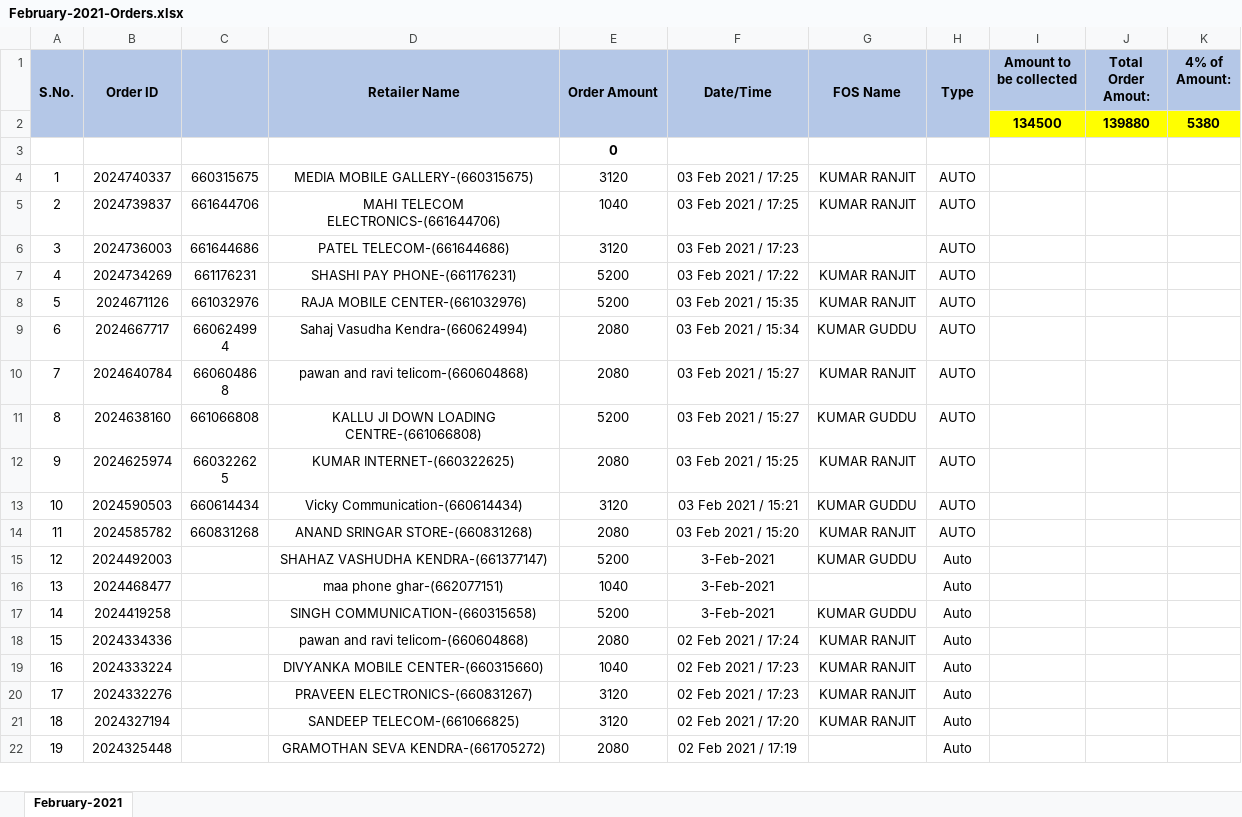
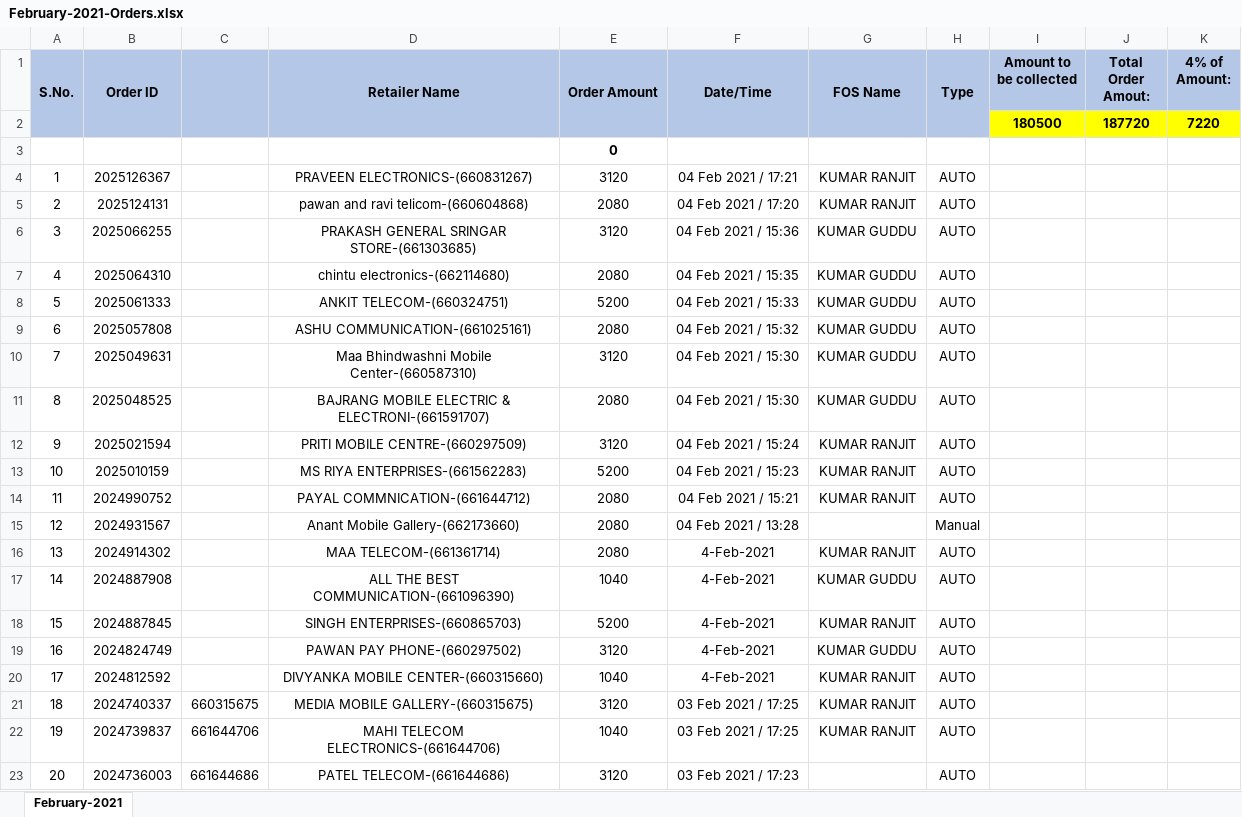
Before and after one commit to PalakEnterprises/DailyReport, an Excel workbook: Daily Orders/February-2021-Orders.xlsx, sheet February-2021, drawn as a sheet; only a part is shown; the shorter side is filled out with more unchanged rows; values as stored, in another font and other column widths than the file's, no borders; charts and pictures not drawn; removed rows and columns are numbered as before the commit, all else as after; the diff names each change by its address in the sheet, - before the commit and + after, or states it on an @@ line.

Commit message:
data till 5Feb 3AM

```diff
--- a/Daily Orders/February-2021-Orders.xlsx (sheet February-2021)
+++ b/Daily Orders/February-2021-Orders.xlsx (sheet February-2021)
-row 2:  |  |  |  |  |  |  |  | 134500 | 139880 | 5380
+row 2:  |  |  |  |  |  |  |  | 180500 | 187720 | 7220
+row 4: 1 | 2025126367 |  | PRAVEEN ELECTRONICS-(660831267) | 3120 | 04 Feb 2021 / 17:21 | KUMAR RANJIT | AUTO
+row 5: 2 | 2025124131 |  | pawan and ravi telicom-(660604868) | 2080 | 04 Feb 2021 / 17:20 | KUMAR RANJIT | AUTO
+row 6: 3 | 2025066255 |  | PRAKASH GENERAL SRINGAR STORE-(661303685) | 3120 | 04 Feb 2021 / 15:36 | KUMAR GUDDU | AUTO
+row 7: 4 | 2025064310 |  | chintu electronics-(662114680) | 2080 | 04 Feb 2021 / 15:35 | KUMAR GUDDU | AUTO
+row 8: 5 | 2025061333 |  | ANKIT TELECOM-(660324751) | 5200 | 04 Feb 2021 / 15:33 | KUMAR GUDDU | AUTO
+row 9: 6 | 2025057808 |  | ASHU COMMUNICATION-(661025161) | 2080 | 04 Feb 2021 / 15:32 | KUMAR GUDDU | AUTO
+row 10: 7 | 2025049631 |  | Maa Bhindwashni Mobile Center-(660587310) | 3120 | 04 Feb 2021 / 15:30 | KUMAR GUDDU | AUTO
+row 11: 8 | 2025048525 |  | BAJRANG MOBILE ELECTRIC & ELECTRONI-(661591707) | 2080 | 04 Feb 2021 / 15:30 | KUMAR GUDDU | AUTO
+row 12: 9 | 2025021594 |  | PRITI MOBILE CENTRE-(660297509) | 3120 | 04 Feb 2021 / 15:24 | KUMAR RANJIT | AUTO
+row 13: 10 | 2025010159 |  | MS RIYA ENTERPRISES-(661562283) | 5200 | 04 Feb 2021 / 15:23 | KUMAR RANJIT | AUTO
+row 14: 11 | 2024990752 |  | PAYAL COMMNICATION-(661644712) | 2080 | 04 Feb 2021 / 15:21 | KUMAR RANJIT | AUTO
+row 15: 12 | 2024931567 |  | Anant Mobile Gallery-(662173660) | 2080 | 04 Feb 2021 / 13:28 |  | Manual
+row 16: 13 | 2024914302 |  | MAA TELECOM-(661361714) | 2080 | 4-Feb-2021 | KUMAR RANJIT | AUTO
+row 17: 14 | 2024887908 |  | ALL THE BEST COMMUNICATION-(661096390) | 1040 | 4-Feb-2021 | KUMAR GUDDU | AUTO
+row 18: 15 | 2024887845 |  | SINGH ENTERPRISES-(660865703) | 5200 | 4-Feb-2021 | KUMAR RANJIT | AUTO
+row 19: 16 | 2024824749 |  | PAWAN PAY PHONE-(660297502) | 3120 | 4-Feb-2021 | KUMAR GUDDU | AUTO
+row 20: 17 | 2024812592 |  | DIVYANKA MOBILE CENTER-(660315660) | 1040 | 4-Feb-2021 | KUMAR RANJIT | AUTO
@@ column A (S.No.) renumbered from row 21 down @@
```
Also changed, not shown: charts or pictures, AutoCreditAmount.xlsx, Daily Collection/February-2021-Collection.xlsx, 3 other files.
